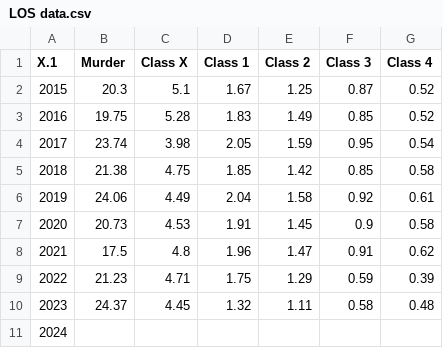
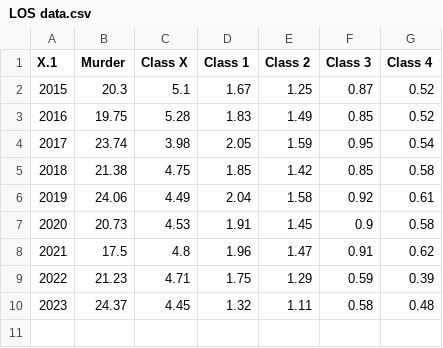
Before and after one commit to Amandanoelward/WJI-GitHUB, a CSV file: LOS data.csv, drawn as a sheet; the diff names each change by its address in the sheet, - before the commit and + after, or states it on an @@ line.

Commit message:
Update LOS data.csv

```diff
--- a/LOS data.csv
+++ b/LOS data.csv
-row 11: 2024
```
